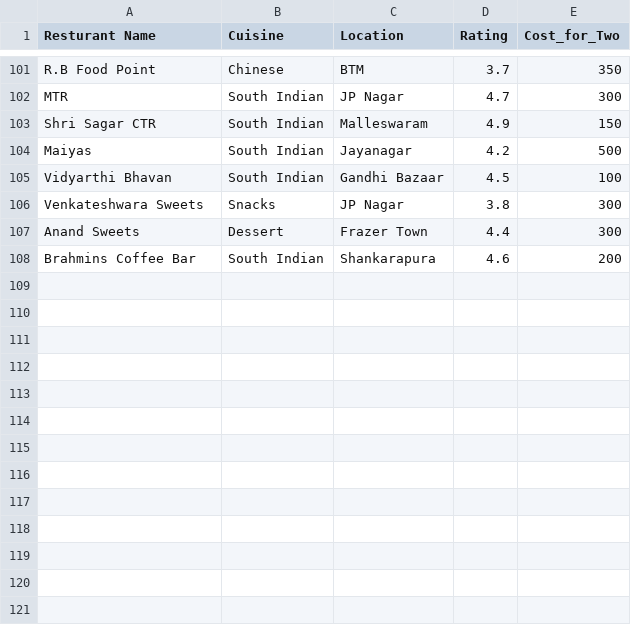
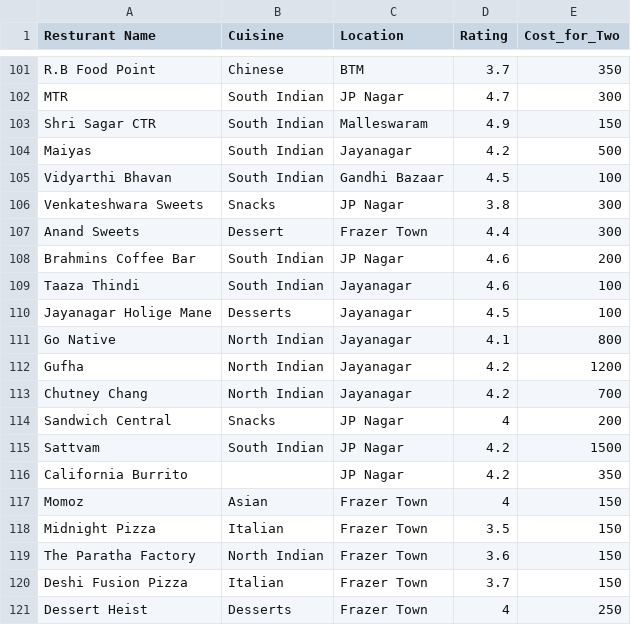
Before and after one commit to shyamsrini364/Vegalite, a CSV file: Assignment/bar_chart/data/bar_chart_data_swiggy2.csv, drawn as a sheet; only a part is shown, gaps mark what is left out.

Commit message:
update

```diff
--- a/Assignment/bar_chart/data/bar_chart_data_swiggy2.csv
+++ b/Assignment/bar_chart/data/bar_chart_data_swiggy2.csv
@@ -107,2 +107,15 @@ Venkateshwara Sweets,Snacks,JP Nagar,3.8,300
 Anand Sweets,Dessert,Frazer Town,4.4,300
-Brahmins Coffee Bar,South Indian,Shankarapura,4.6,200
+Brahmins Coffee Bar,South Indian,JP Nagar,4.6,200
+Taaza Thindi,South Indian,Jayanagar,4.6,100
+Jayanagar Holige Mane,Desserts,Jayanagar,4.5,100
+Go Native,North Indian,Jayanagar,4.1,800
+Gufha,North Indian,Jayanagar,4.2,1200
+Chutney Chang,North Indian,Jayanagar,4.2,700
+Sandwich Central,Snacks,JP Nagar,4,200
+Sattvam,South Indian,JP Nagar,4.2,1500
+California Burrito,,JP Nagar,4.2,350
+Momoz,Asian,Frazer Town,4,150
+Midnight Pizza,Italian,Frazer Town,3.5,150
+The Paratha Factory,North Indian,Frazer Town,3.6,150
+Deshi Fusion Pizza,Italian,Frazer Town,3.7,150
+Dessert Heist ,Desserts,Frazer Town,4,250
```
